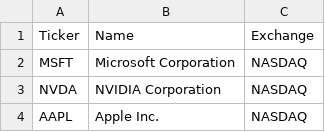
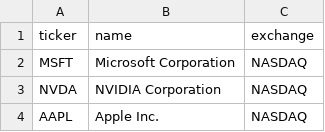
Before and after one commit to orpheurebelde/StocksAnalyser2025, a CSV file: stocks_list.csv, drawn as a sheet; only a part is shown; removed rows and columns are numbered as before the commit, all else as after; the diff names each change by its address in the sheet, - before the commit and + after, or states it on an @@ line.

Commit message:
Update stocks_list.csv

```diff
--- a/stocks_list.csv
+++ b/stocks_list.csv
-row 1: Ticker | Name | Exchange
+row 1: ticker | name | exchange
```
